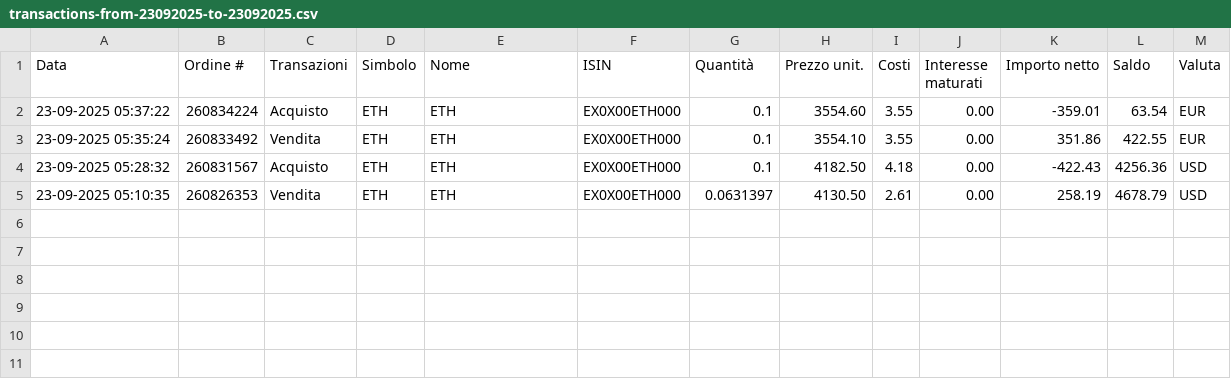
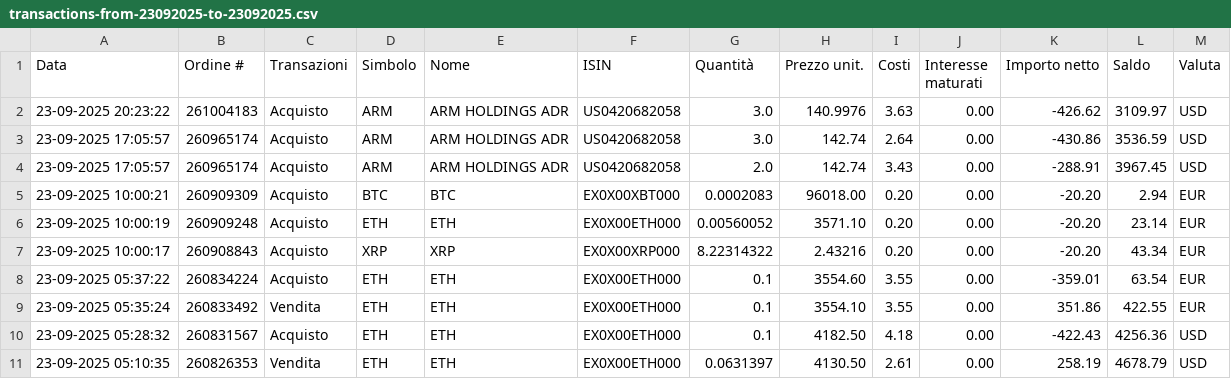
Before and after one commit to rressi/my-portfolio-notebooks, a CSV file: data/transactions-from-23092025-to-23092025.csv, drawn as a sheet; the diff names each change by its address in the sheet, - before the commit and + after, or states it on an @@ line.

Commit message:
import.sql: support non-us tickers

```diff
--- a/data/transactions-from-23092025-to-23092025.csv
+++ b/data/transactions-from-23092025-to-23092025.csv
+row 2: 23-09-2025 20:23:22 | 261004183 | Acquisto | ARM | ARM HOLDINGS ADR | US0420682058 | 3.0 | 140.9976 | 3.63 | 0.00 | -426.62 | 3109.97 | USD
+row 3: 23-09-2025 17:05:57 | 260965174 | Acquisto | ARM | ARM HOLDINGS ADR | US0420682058 | 3.0 | 142.74 | 2.64 | 0.00 | -430.86 | 3536.59 | USD
+row 4: 23-09-2025 17:05:57 | 260965174 | Acquisto | ARM | ARM HOLDINGS ADR | US0420682058 | 2.0 | 142.74 | 3.43 | 0.00 | -288.91 | 3967.45 | USD
+row 5: 23-09-2025 10:00:21 | 260909309 | Acquisto | BTC | BTC | EX0X00XBT000 | 0.0002083 | 96018.00 | 0.20 | 0.00 | -20.20 | 2.94 | EUR
+row 6: 23-09-2025 10:00:19 | 260909248 | Acquisto | ETH | ETH | EX0X00ETH000 | 0.00560052 | 3571.10 | 0.20 | 0.00 | -20.20 | 23.14 | EUR
+row 7: 23-09-2025 10:00:17 | 260908843 | Acquisto | XRP | XRP | EX0X00XRP000 | 8.22314322 | 2.43216 | 0.20 | 0.00 | -20.20 | 43.34 | EUR
```
Also changed, not shown: 34 other files.
